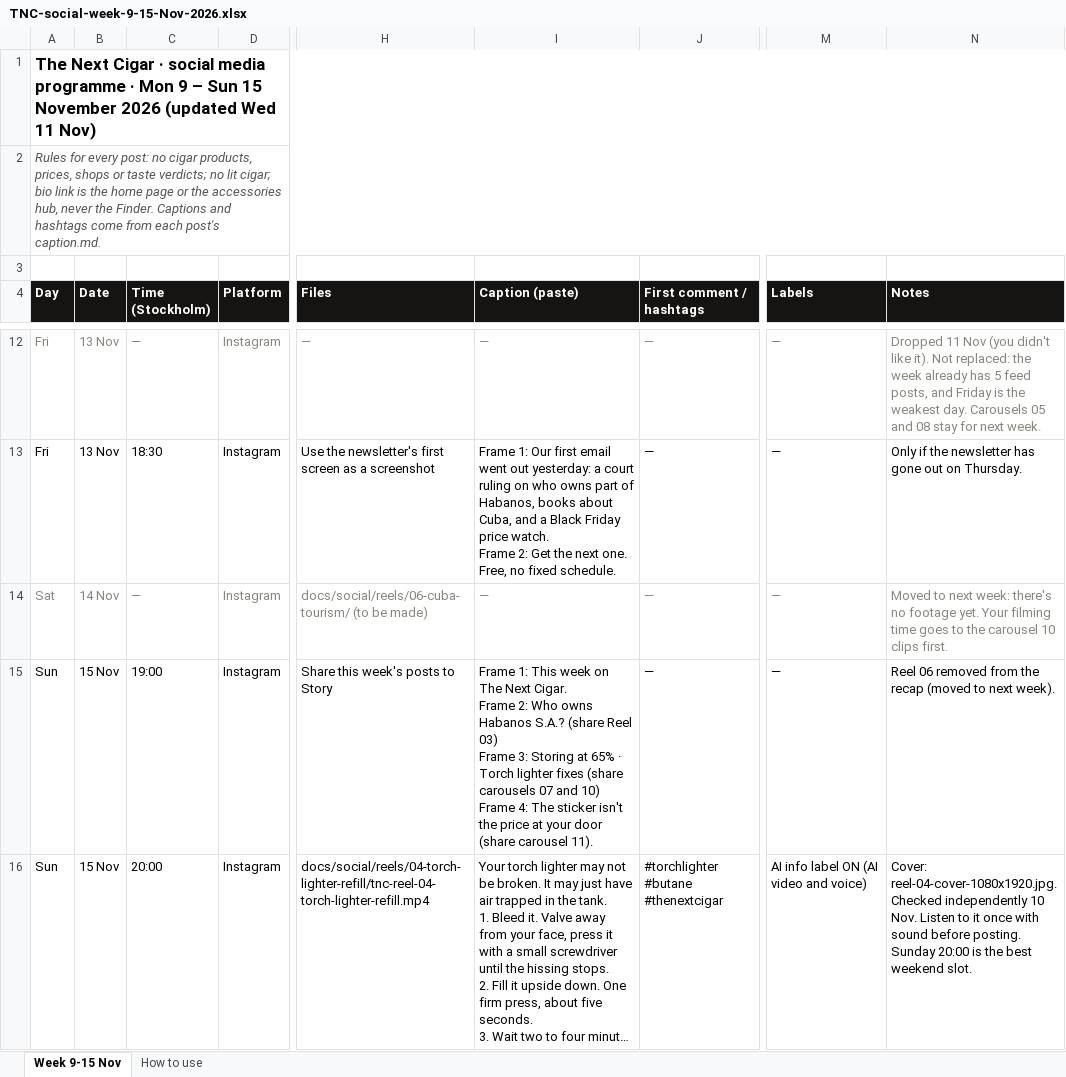
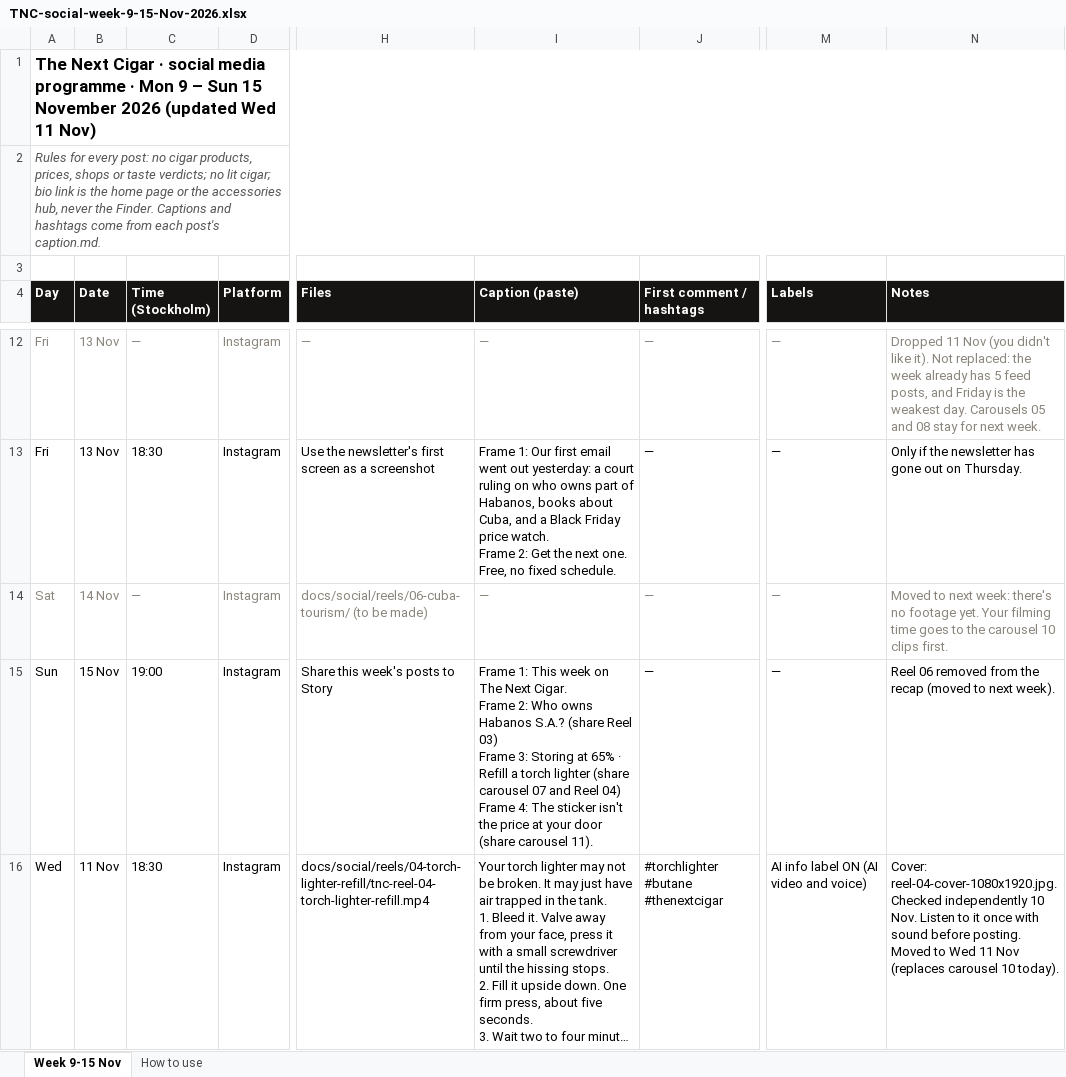
Before and after one commit to crishavana93-ai/thenextcigar, an Excel workbook: docs/social/TNC-social-week-9-15-Nov-2026.xlsx, sheet Week 9-15 Nov, drawn as a sheet; only a part is shown, gaps mark what is left out; long unchanged cells end in …; values as stored, in another font and other column widths than the file's, no borders; ↵ is a line break in a cell; the diff covers the shown part only; the diff names each change by its address in the sheet, - before the commit and + after, or states it on an @@ line.

```diff
--- a/docs/social/TNC-social-week-9-15-Nov-2026.xlsx (sheet Week 9-15 Nov)
+++ b/docs/social/TNC-social-week-9-15-Nov-2026.xlsx (sheet Week 9-15 Nov)
-I15 (Caption (paste)): …65% · Torch lighter fixes (share carousels 07 and 10) ↵ Frame 4:…
+I15 (Caption (paste)): …65% · Refill a torch lighter (share carousel 07 and Reel 04) ↵ Frame 4:…
-A16 (Day): Sun
+A16 (Day): Wed
-B16 (Date): 15 Nov
+B16 (Date): 11 Nov
-C16 (Time (Stockholm)): 20:00
+C16 (Time (Stockholm)): 18:30
-N16 (Notes): …before posting. Sunday 20:00 is the best weekend slot.
+N16 (Notes): …before posting. Moved to Wed 11 Nov (replaces carousel 10 today).
```
Also changed, not shown: 1 added row and 7 edited cells elsewhere in this sheet.
